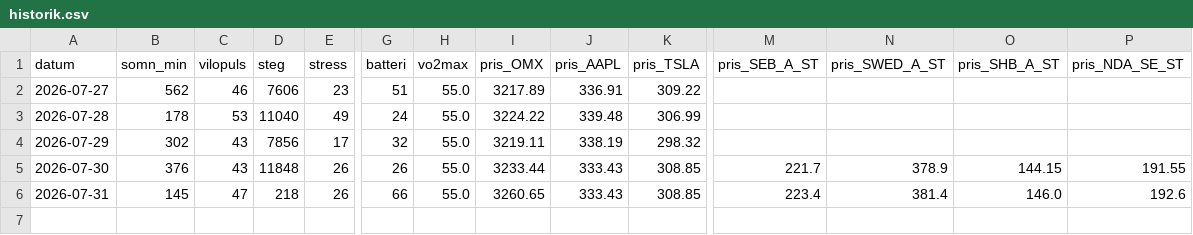
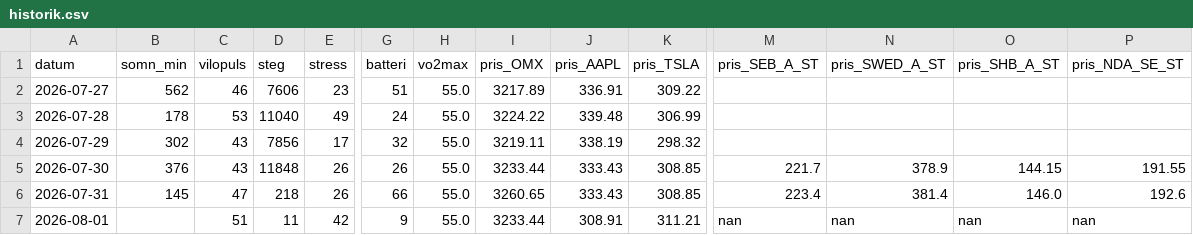
Before and after one commit to Lilmacke/Markus-hub-, a CSV file: historik.csv, drawn as a sheet; only a part is shown, gaps mark what is left out; rows hold the shown columns only; the diff names each change by its address in the sheet, - before the commit and + after, or states it on an @@ line.

```diff
--- a/historik.csv
+++ b/historik.csv
+row 7: 2026-08-01 |  | 51 | 11 | 42 | 9 | 55.0 | 3233.44 | 308.91 | 311.21 | nan | nan | nan | nan
```
Also changed, not shown: 1 other file.
